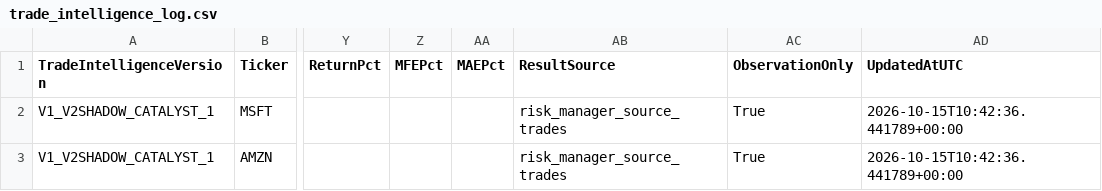
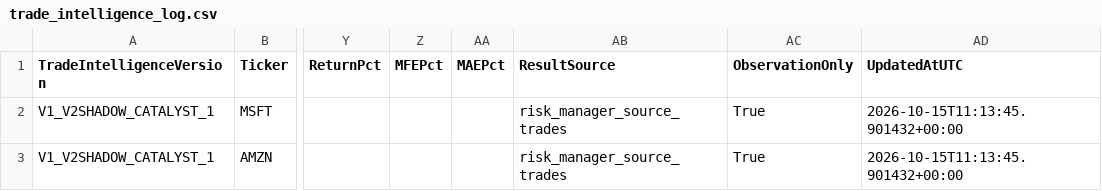
Before and after one commit to Thameur95/investment-assistant, a CSV file: historical_lab/results/trade_intelligence_log.csv, drawn as a sheet; only a part is shown, gaps mark what is left out; the diff names each change by its address in the sheet, - before the commit and + after, or states it on an @@ line.

```diff
--- a/historical_lab/results/trade_intelligence_log.csv
+++ b/historical_lab/results/trade_intelligence_log.csv
-AD2:AD3 (UpdatedAtUTC): 2026-10-15T10:42:36.441789+00:00
+AD2:AD3 (UpdatedAtUTC): 2026-10-15T11:13:45.901432+00:00
```
Also changed, not shown: historical_lab/results/v2_shadow_rvol_log.csv, 2 other files.
